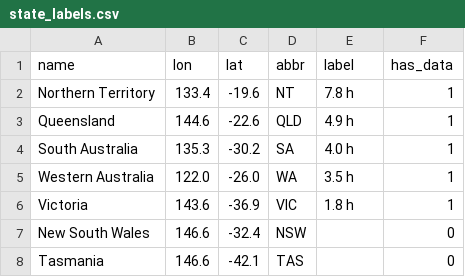
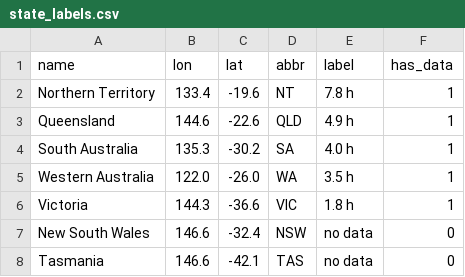
Before and after one commit to jcha0254/australian-hiking-trails_FIT3179_DV2, a CSV file: data/state_labels.csv, drawn as a sheet.

```diff
--- a/data/state_labels.csv
+++ b/data/state_labels.csv
@@ -5,4 +5,4 @@ South Australia,135.3,-30.2,SA,4.0 h,1
 Western Australia,122.0,-26.0,WA,3.5 h,1
-Victoria,143.6,-36.9,VIC,1.8 h,1
-New South Wales,146.6,-32.4,NSW,,0
-Tasmania,146.6,-42.1,TAS,,0
+Victoria,144.3,-36.6,VIC,1.8 h,1
+New South Wales,146.6,-32.4,NSW,no data,0
+Tasmania,146.6,-42.1,TAS,no data,0
```
Also changed, not shown: data/groups.csv, 17 other files.
